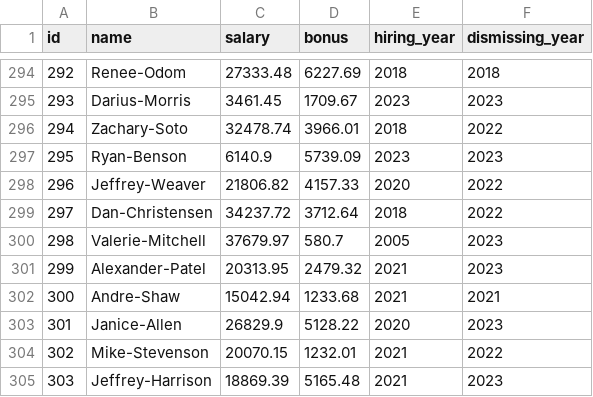
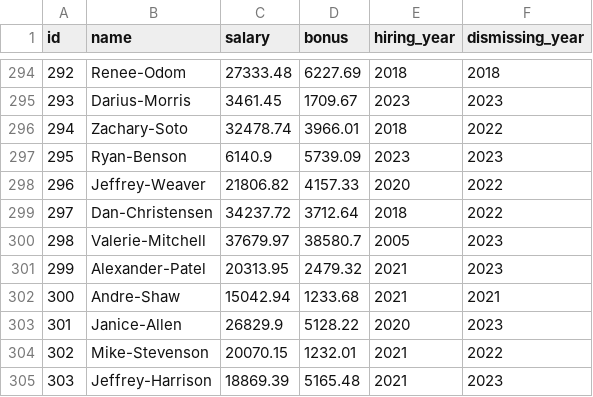
Before and after one commit to Alessandro-Neves/IC-BD, a CSV file: denial-constraint-violations/v0.0.2/testdatas/employees-1k-noisy.csv, drawn as a sheet; only a part is shown, gaps mark what is left out.

```diff
--- a/denial-constraint-violations/v0.0.2/testdatas/employees-1k-noisy.csv
+++ b/denial-constraint-violations/v0.0.2/testdatas/employees-1k-noisy.csv
@@ -299,3 +299,3 @@ id,name,salary,bonus,hiring_year,dismissing_year
 297,Dan-Christensen,34237.72,3712.64,2018,2022
-298,Valerie-Mitchell,37679.97,580.7,2005,2023
+298,Valerie-Mitchell,37679.97,38580.7,2005,2023
 299,Alexander-Patel,20313.95,2479.32,2021,2023
```
Also changed, not shown: 5 other files.
